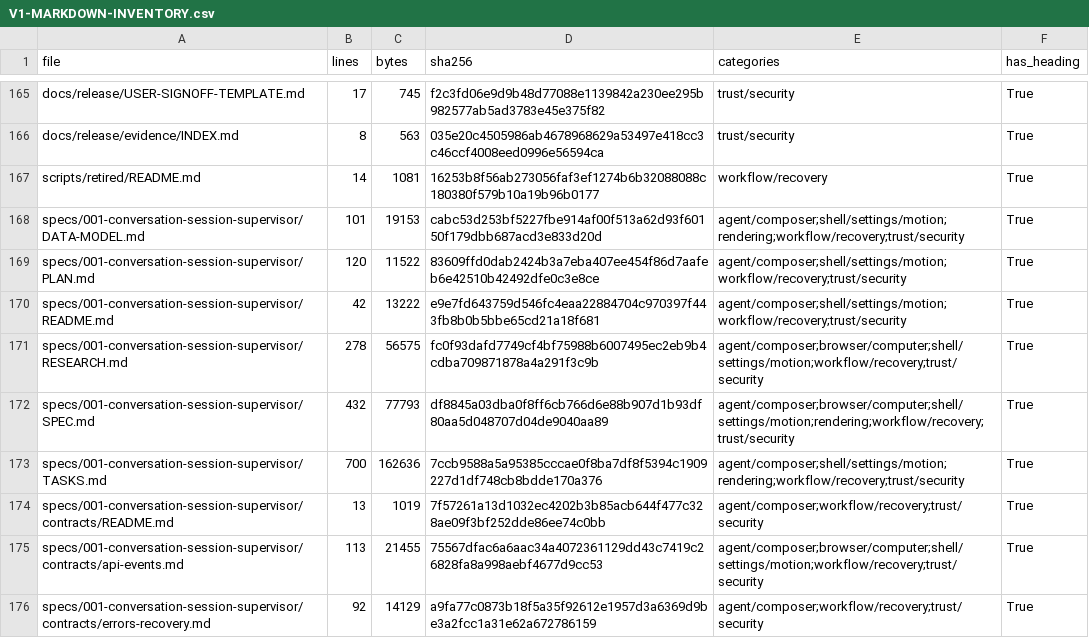
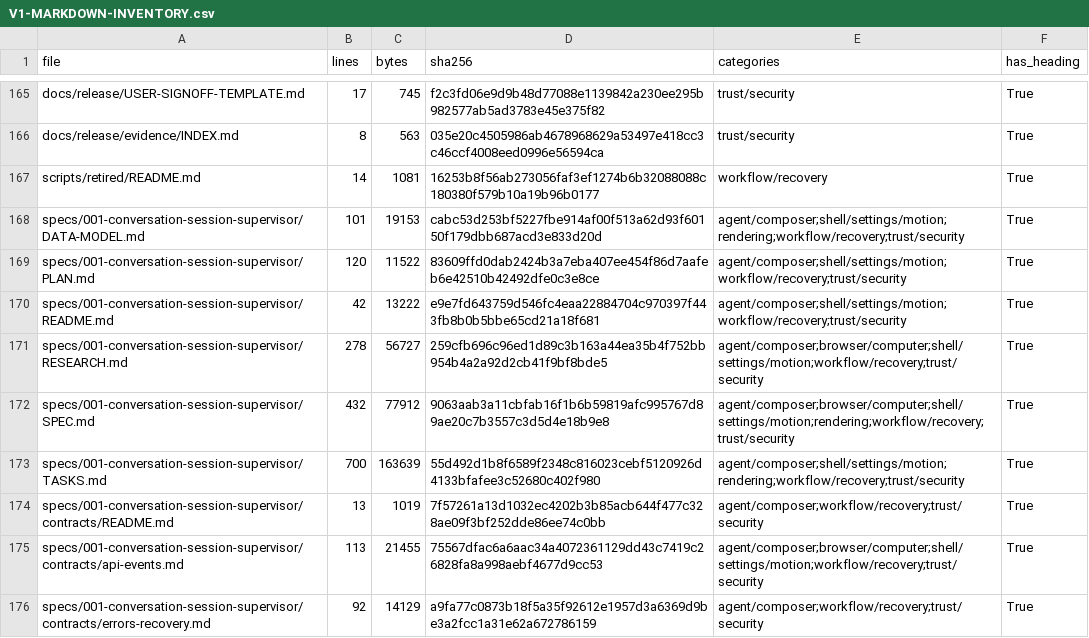
Before and after one commit to sarv-projects/litecowork, a CSV file: docs/audit/V1-MARKDOWN-INVENTORY.csv, drawn as a sheet; only a part is shown, gaps mark what is left out; the diff covers the shown part only.

```diff
--- a/docs/audit/V1-MARKDOWN-INVENTORY.csv
+++ b/docs/audit/V1-MARKDOWN-INVENTORY.csv
@@ -170,5 +170,5 @@ specs/001-conversation-session-supervisor/PLAN.md,120,11522,83609ffd0dab2424b3a7
 specs/001-conversation-session-supervisor/README.md,42,13222,e9e7fd643759d546fc4eaa22884704c970397f443fb8b0b5bbe65cd21a18f681,agent/composer;shell/settings/motion;workflow/recovery;trust/security,True
-specs/001-conversation-session-supervisor/RESEARCH.md,278,56575,fc0f93dafd7749cf4bf75988b6007495ec2eb9b4cdba709871878a4a291f3c9b,agent/composer;browser/computer;shell/settings/motion;workflow/recovery;trust/security,True
-specs/001-conversation-session-supervisor/SPEC.md,432,77793,df8845a03dba0f8ff6cb766d6e88b907d1b93df80aa5d048707d04de9040aa89,agent/composer;browser/computer;shell/settings/motion;rendering;workflow/recovery;trust/security,True
-specs/001-conversation-session-supervisor/TASKS.md,700,162636,7ccb9588a5a95385cccae0f8ba7df8f5394c1909227d1df748cb8bdde170a376,agent/composer;shell/settings/motion;rendering;workflow/recovery;trust/security,True
+specs/001-conversation-session-supervisor/RESEARCH.md,278,56727,259cfb696c96ed1d89c3b163a44ea35b4f752bb954b4a2a92d2cb41f9bf8bde5,agent/composer;browser/computer;shell/settings/motion;workflow/recovery;trust/security,True
+specs/001-conversation-session-supervisor/SPEC.md,432,77912,9063aab3a11cbfab16f1b6b59819afc995767d89ae20c7b3557c3d5d4e18b9e8,agent/composer;browser/computer;shell/settings/motion;rendering;workflow/recovery;trust/security,True
+specs/001-conversation-session-supervisor/TASKS.md,700,163639,55d492d1b8f6589f2348c816023cebf5120926d4133bfafee3c52680c402f980,agent/composer;shell/settings/motion;rendering;workflow/recovery;trust/security,True
 specs/001-conversation-session-supervisor/contracts/README.md,13,1019,7f57261a13d1032ec4202b3b85acb644f477c328ae09f3bf252dde86ee74c0bb,agent/composer;workflow/recovery;trust/security,True
```
Also changed, not shown: 48 edited cells elsewhere in this file, 42 other files.
